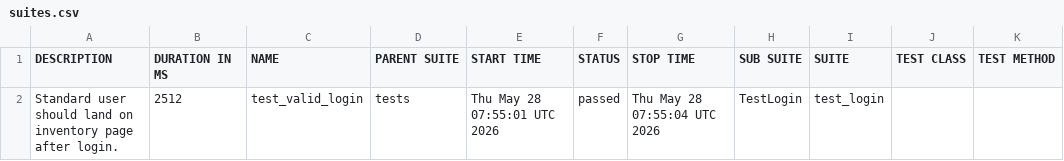
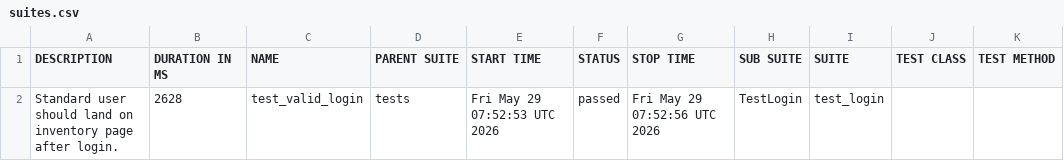
Before and after one commit to SivaReddy184/Playwright-Pytest-AI-driven-framework, a CSV file: data/suites.csv, drawn as a sheet.

```diff
--- a/data/suites.csv
+++ b/data/suites.csv
@@ -1,2 +1,2 @@
 "DESCRIPTION","DURATION IN MS","NAME","PARENT SUITE","START TIME","STATUS","STOP TIME","SUB SUITE","SUITE","TEST CLASS","TEST METHOD"
-"Standard user should land on inventory page after login.","2512","test_valid_login","tests","Thu May 28 07:55:01 UTC 2026","passed","Thu May 28 07:55:04 UTC 2026","TestLogin","test_login","",""
+"Standard user should land on inventory page after login.","2628","test_valid_login","tests","Fri May 29 07:52:53 UTC 2026","passed","Fri May 29 07:52:56 UTC 2026","TestLogin","test_login","",""
```
Also changed, not shown: 20 other files.
